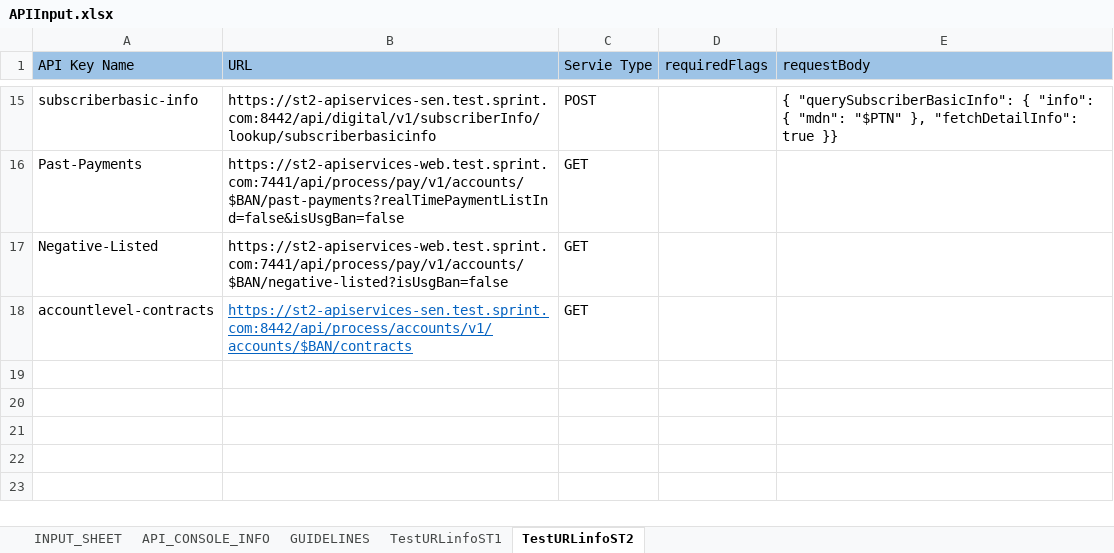
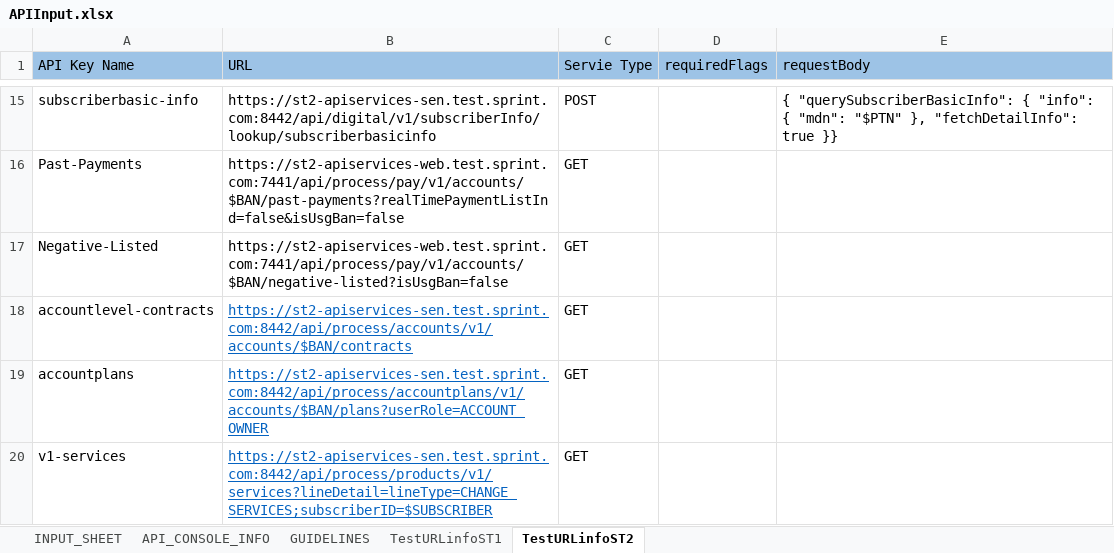
Before and after one commit to arjunreddypc/APIAutomaiton, an Excel workbook: APIInput.xlsx, sheet TestURLinfoST2, drawn as a sheet; only a part is shown, gaps mark what is left out; values as stored, in another font and other column widths than the file's, no borders; the diff names each change by its address in the sheet, - before the commit and + after, or states it on an @@ line.

```diff
--- a/APIInput.xlsx (sheet TestURLinfoST2)
+++ b/APIInput.xlsx (sheet TestURLinfoST2)
+row 19: accountplans | https://st2-apiservices-sen.test.sprint.com:8442/api/process/accountplans/v1/accounts/$BAN/plans?userRole=ACCOUNT_OWNER | GET
+row 20: v1-services | https://st2-apiservices-sen.test.sprint.com:8442/api/process/products/v1/services?lineDetail=lineType=CHANGE_SERVICES;subscriberID=$SUBSCRIBER | GET
```
Also changed, not shown: sheet INPUT_SHEET, sheet API_CONSOLE_INFO, sheet TestURLinfoST1, APIOutput.xlsx, FinalResults.xlsx, 2 other files.
